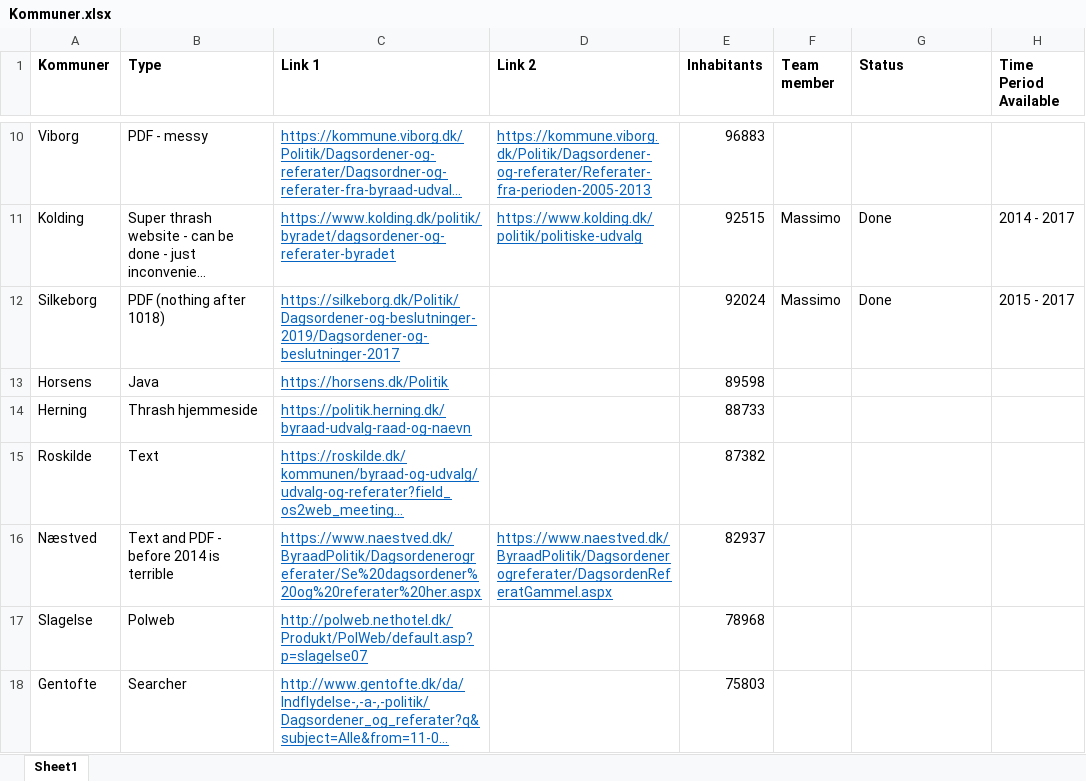
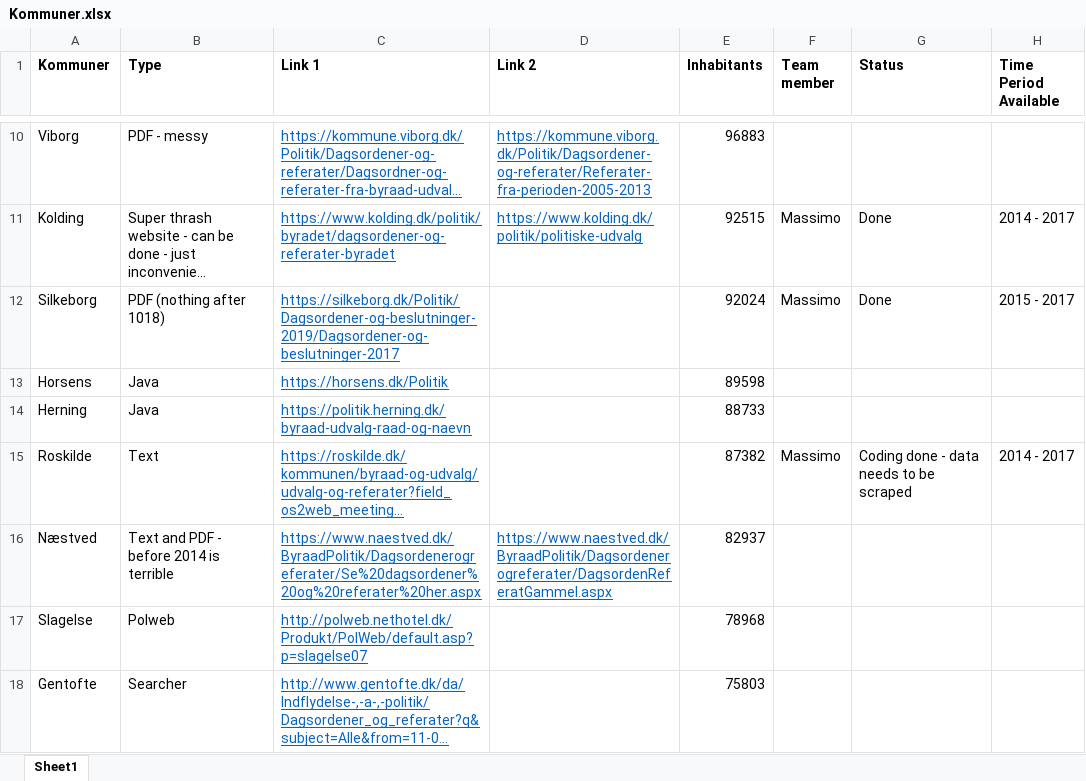
Before and after one commit to Andlino/First_Repository_CROW_FAR, an Excel workbook: Kommuner.xlsx, sheet Sheet1, drawn as a sheet; only a part is shown, gaps mark what is left out; long unchanged cells end in …; values as stored, in another font and other column widths than the file's, no borders; the diff names each change by its address in the sheet, - before the commit and + after, or states it on an @@ line.

Commit message:
Update Kommuner.xlsx
I started on Roskilde, this is noted

```diff
--- a/Kommuner.xlsx (sheet Sheet1)
+++ b/Kommuner.xlsx (sheet Sheet1)
-B14 (Type): Thrash hjemmeside
+B14 (Type): Java
-F15 (Team member): (empty)
+F15 (Team member): Massimo
-G15 (Status): (empty)
+G15 (Status): Coding done - data needs to be scraped
-H15 (Time Period Available): (empty)
+H15 (Time Period Available): 2014 - 2017
```
